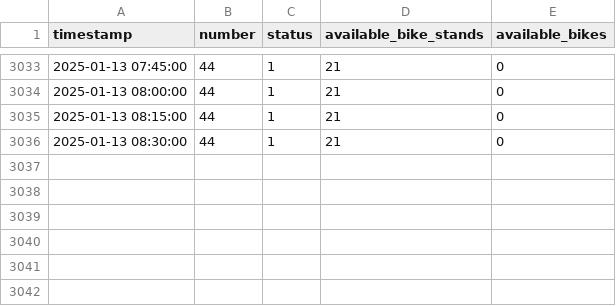
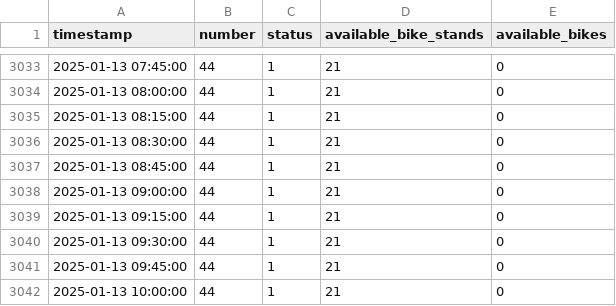
Before and after one commit to TheophileZT/5SDBDproject, a CSV file: filtered_data/bike_44.csv, drawn as a sheet; only a part is shown, gaps mark what is left out; the diff names each change by its address in the sheet, - before the commit and + after, or states it on an @@ line.

Commit message:
update data with more features

```diff
--- a/filtered_data/bike_44.csv
+++ b/filtered_data/bike_44.csv
+row 3037: 2025-01-13 08:45:00 | 44 | 1 | 21 | 0
+row 3038: 2025-01-13 09:00:00 | 44 | 1 | 21 | 0
+row 3039: 2025-01-13 09:15:00 | 44 | 1 | 21 | 0
+row 3040: 2025-01-13 09:30:00 | 44 | 1 | 21 | 0
+row 3041: 2025-01-13 09:45:00 | 44 | 1 | 21 | 0
+row 3042: 2025-01-13 10:00:00 | 44 | 1 | 21 | 0
```
Also changed, not shown: 3 other files.
